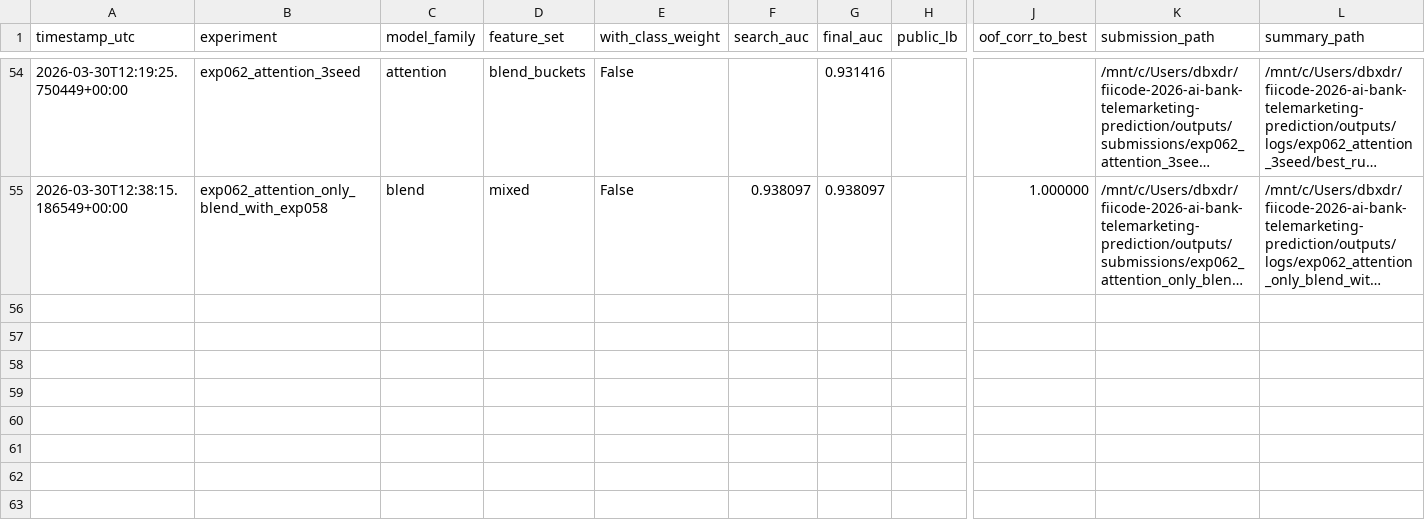
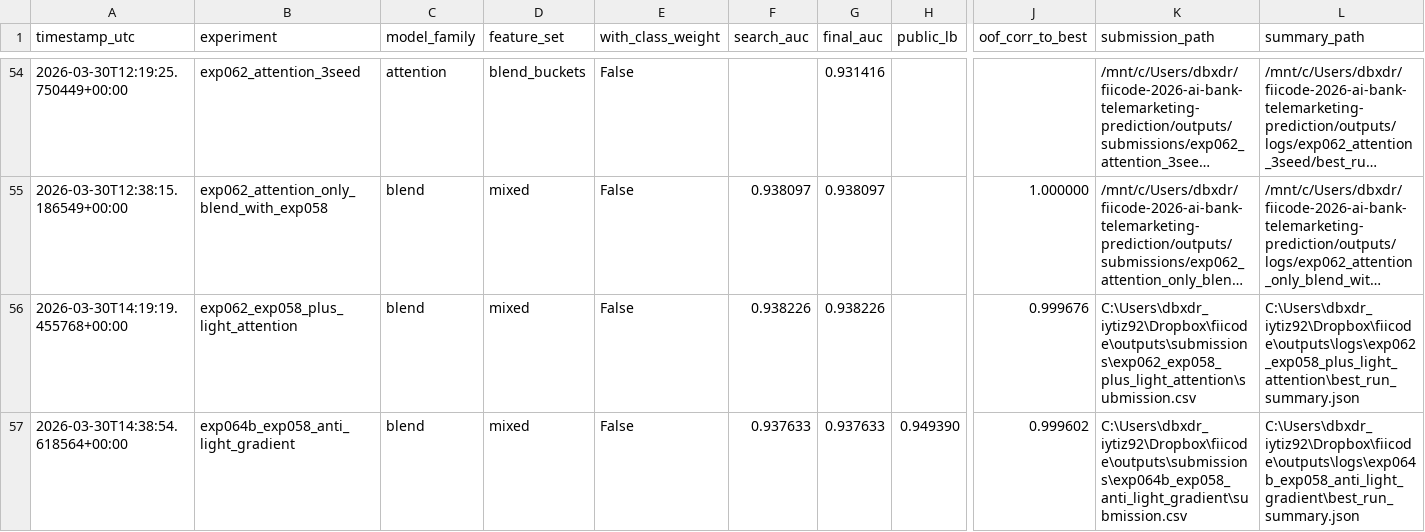
Before and after one commit to dbxdrgsl/fiicode-2026-ai-bank-telemarketing-prediction, a CSV file: outputs/logs/experiment_runs.csv, drawn as a sheet; only a part is shown, gaps mark what is left out; long unchanged cells end in …; rows hold the shown columns only; the diff names each change by its address in the sheet, - before the commit and + after, or states it on an @@ line.

```diff
--- a/outputs/logs/experiment_runs.csv
+++ b/outputs/logs/experiment_runs.csv
+row 56: 2026-03-30T14:19:19.455768+00:00 | exp062_exp058_plus_light_attention | blend | mixed | False | 0.938226 | 0.938226 |  | 0.999676 | C:\Users\dbxdr_iytiz92\Dropbox\fiicode\outputs\submissions\exp062_exp058_plus_light_attention\submission.csv | C:\Users\dbxdr_iytiz92\Dropbox\fiicode\outputs\logs\exp062_exp058_plus_light_attention\best_run_summary.json
+row 57: 2026-03-30T14:38:54.618564+00:00 | exp064b_exp058_anti_light_gradient | blend | mixed | False | 0.937633 | 0.937633 | 0.949390 | 0.999602 | C:\Users\dbxdr_iytiz92\Dropbox\fiicode\outputs\submissions\exp064b_exp058_anti_light_gradient\submission.csv | C:\Users\dbxdr_iytiz92\Dropbox\fiicode\outputs\logs\exp064b_exp058_anti_light_gradient\best_run_summary.json
```
Also changed, not shown: outputs/logs/leaderboard_journal.csv, 16 other files.
